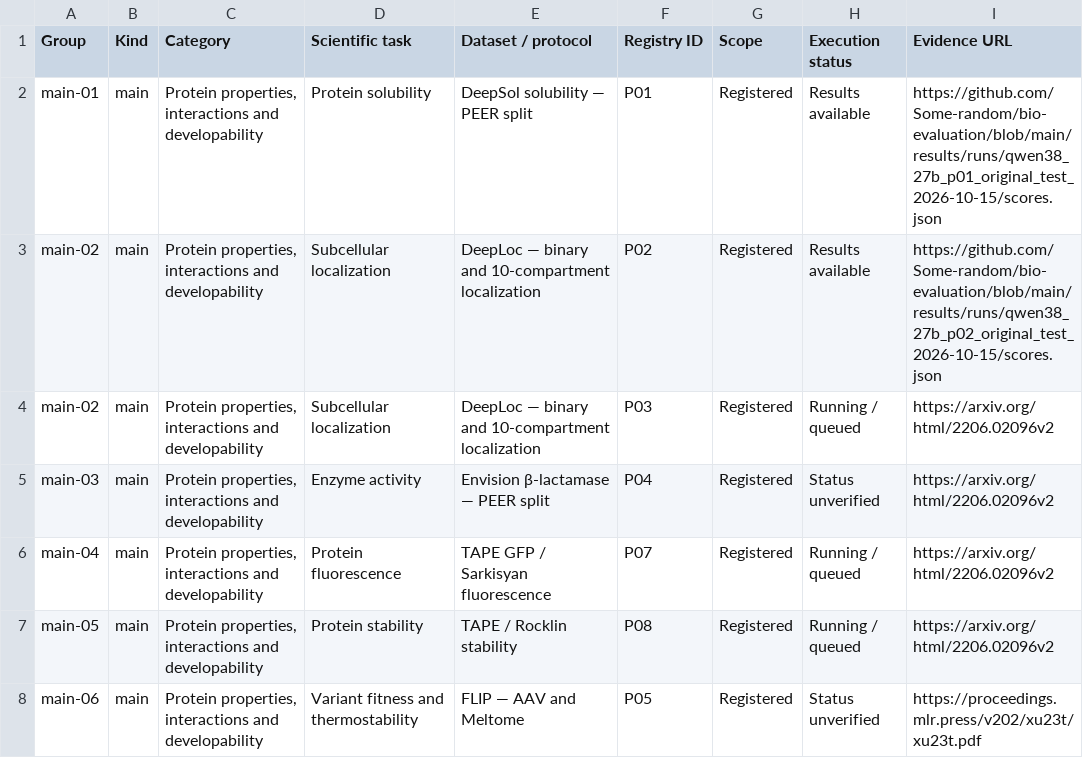
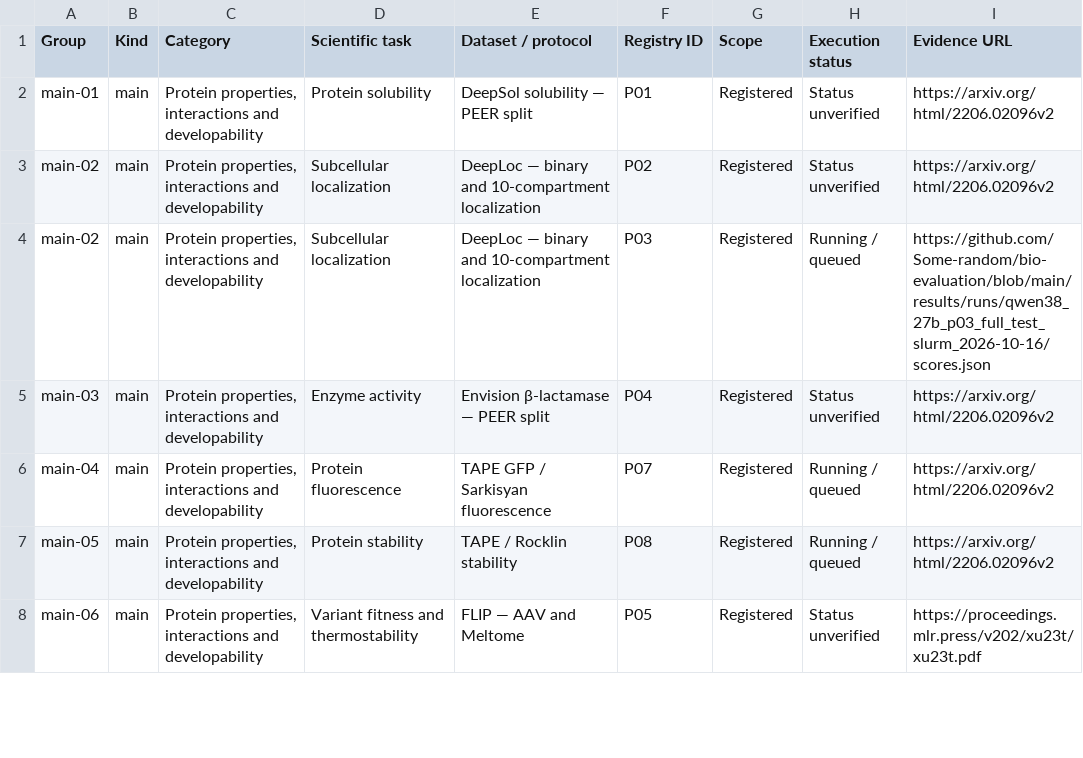
Before and after one commit to Some-random/bio-evaluation, a CSV file: reports/TASK_COVERAGE_MAP.csv, drawn as a sheet; only a part is shown; the diff covers the shown part only.

```diff
--- a/reports/TASK_COVERAGE_MAP.csv
+++ b/reports/TASK_COVERAGE_MAP.csv
@@ -1,5 +1,5 @@
 Group,Kind,Category,Scientific task,Dataset / protocol,Registry ID,Scope,Execution status,Evidence URL
-main-01,main,"Protein properties, interactions and developability",Protein solubility,DeepSol solubility — PEER split,P01,Registered,Results available,https://github.com/Some-random/bio-evaluation/blob/main/results/runs/qwen38_27b_p01_original_test_2026-10-15/scores.json
-main-02,main,"Protein properties, interactions and developability",Subcellular localization,DeepLoc — binary and 10-compartment localization,P02,Registered,Results available,https://github.com/Some-random/bio-evaluation/blob/main/results/runs/qwen38_27b_p02_original_test_2026-10-15/scores.json
-main-02,main,"Protein properties, interactions and developability",Subcellular localization,DeepLoc — binary and 10-compartment localization,P03,Registered,Running / queued,https://arxiv.org/html/2206.02096v2
+main-01,main,"Protein properties, interactions and developability",Protein solubility,DeepSol solubility — PEER split,P01,Registered,Status unverified,https://arxiv.org/html/2206.02096v2
+main-02,main,"Protein properties, interactions and developability",Subcellular localization,DeepLoc — binary and 10-compartment localization,P02,Registered,Status unverified,https://arxiv.org/html/2206.02096v2
+main-02,main,"Protein properties, interactions and developability",Subcellular localization,DeepLoc — binary and 10-compartment localization,P03,Registered,Running / queued,https://github.com/Some-random/bio-evaluation/blob/main/results/runs/qwen38_27b_p03_full_test_slurm_2026-10-16/scores.json
 main-03,main,"Protein properties, interactions and developability",Enzyme activity,Envision β-lactamase — PEER split,P04,Registered,Status unverified,https://arxiv.org/html/2206.02096v2
```
Also changed, not shown: 44 edited cells elsewhere in this file, 5 other files.
